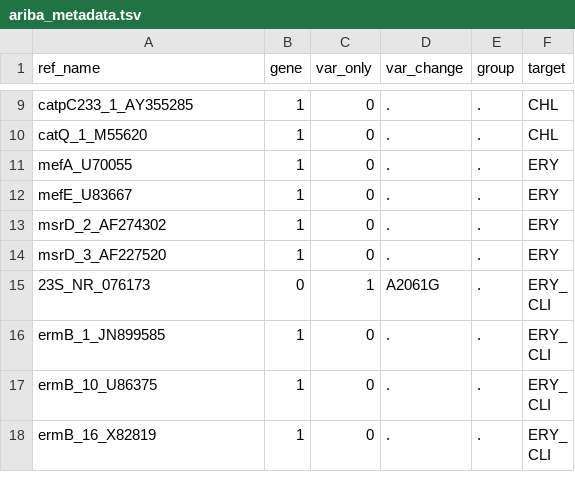
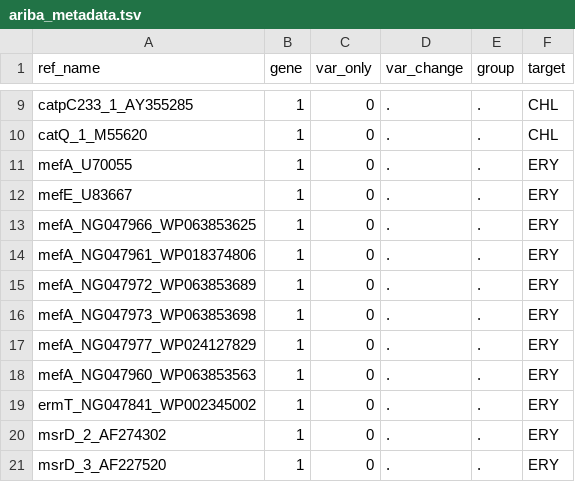
Before and after one commit to GlobalPneumoSeq/gps-pipeline, a TSV file: data/ariba_metadata.tsv, drawn as a sheet; only a part is shown, gaps mark what is left out; the shorter side is filled out with more unchanged rows; the diff names each change by its address in the sheet, - before the commit and + after, or states it on an @@ line.

```diff
--- a/data/ariba_metadata.tsv
+++ b/data/ariba_metadata.tsv
+row 13: mefA_NG047966_WP063853625 | 1 | 0 | . | . | ERY
+row 14: mefA_NG047961_WP018374806 | 1 | 0 | . | . | ERY
+row 15: mefA_NG047972_WP063853689 | 1 | 0 | . | . | ERY
+row 16: mefA_NG047973_WP063853698 | 1 | 0 | . | . | ERY
+row 17: mefA_NG047977_WP024127829 | 1 | 0 | . | . | ERY
+row 18: mefA_NG047960_WP063853563 | 1 | 0 | . | . | ERY
+row 19: ermT_NG047841_WP002345002 | 1 | 0 | . | . | ERY
```
Also changed, not shown: 1 other file.
